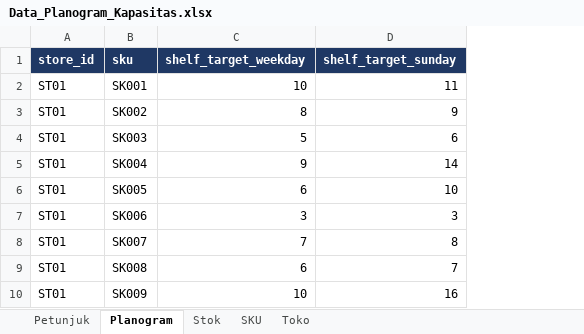
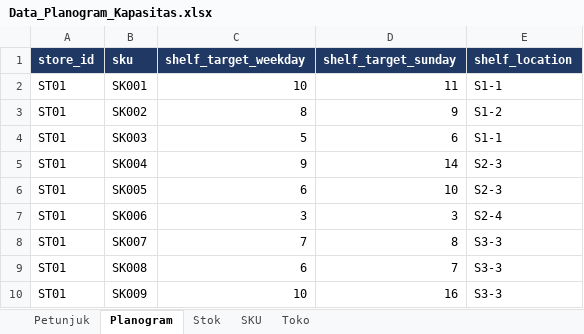
Before and after one commit to izraaliya/beauty-stock-Forecast, an Excel workbook: sample_data/Data_Planogram_Kapasitas.xlsx, sheet Planogram, drawn as a sheet; only a part is shown; values as stored, in another font and other column widths than the file's, no borders; the diff names each change by its address in the sheet, - before the commit and + after, or states it on an @@ line.

Commit message:
Add busy products per day with shelf location and market basket (bought together) analysis

```diff
--- a/sample_data/Data_Planogram_Kapasitas.xlsx (sheet Planogram)
+++ b/sample_data/Data_Planogram_Kapasitas.xlsx (sheet Planogram)
+column E (shelf_location), rows 2-10: S1-1 | S1-2 | S1-1 | S2-3 | S2-3 | S2-4 | S3-3 | S3-3 | S3-3
```
Also changed, not shown: sheet Stok, sheet Petunjuk, 9 other files.
